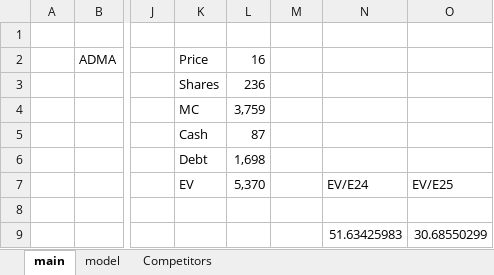
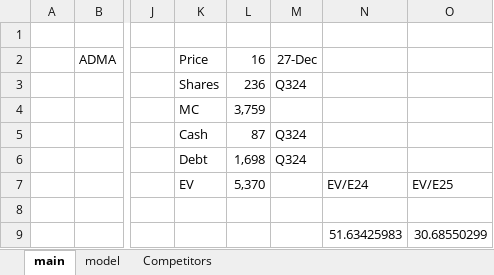
Before and after one commit to SBClemente/Finance, an Excel workbook: Stocks/ADMA.xlsx, sheet main, drawn as a sheet; only a part is shown, gaps mark what is left out; values as stored, in another font and other column widths than the file's, no borders; the diff names each change by its address in the sheet, - before the commit and + after, or states it on an @@ line.

Commit message:
Updated

```diff
--- a/Stocks/ADMA.xlsx (sheet main)
+++ b/Stocks/ADMA.xlsx (sheet main)
-M2: (empty)
+M2: 27-Dec
-M3: (empty)
+M3: Q324
-M5:M6: (empty)
+M5:M6: Q324
```
